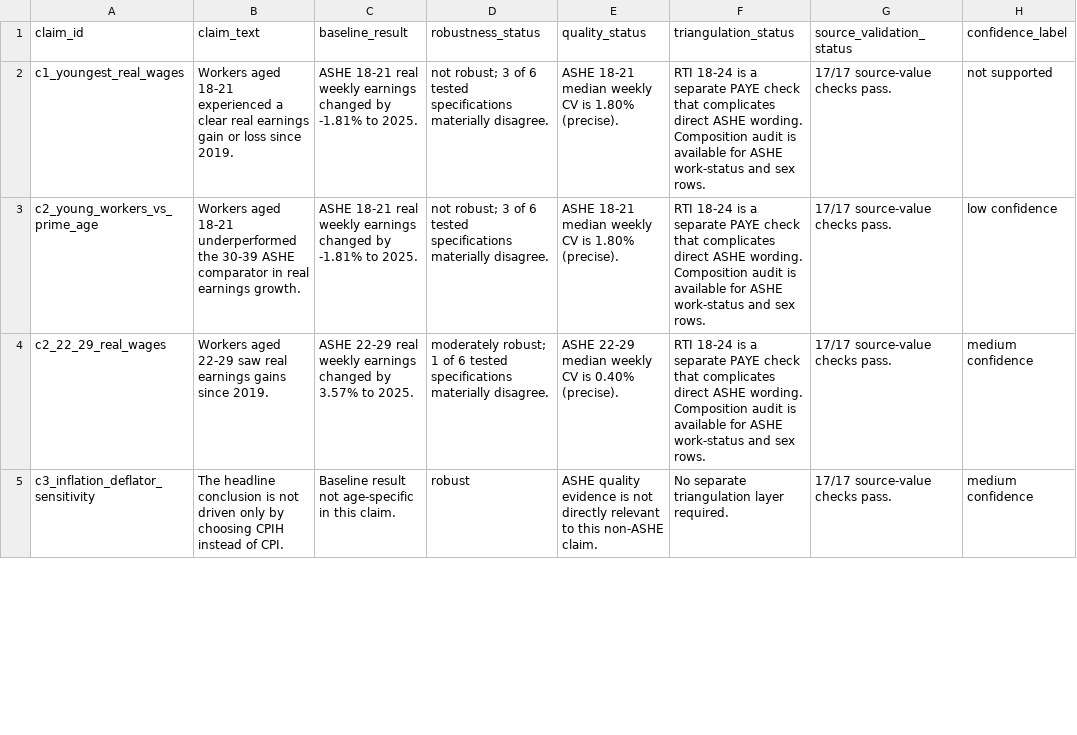
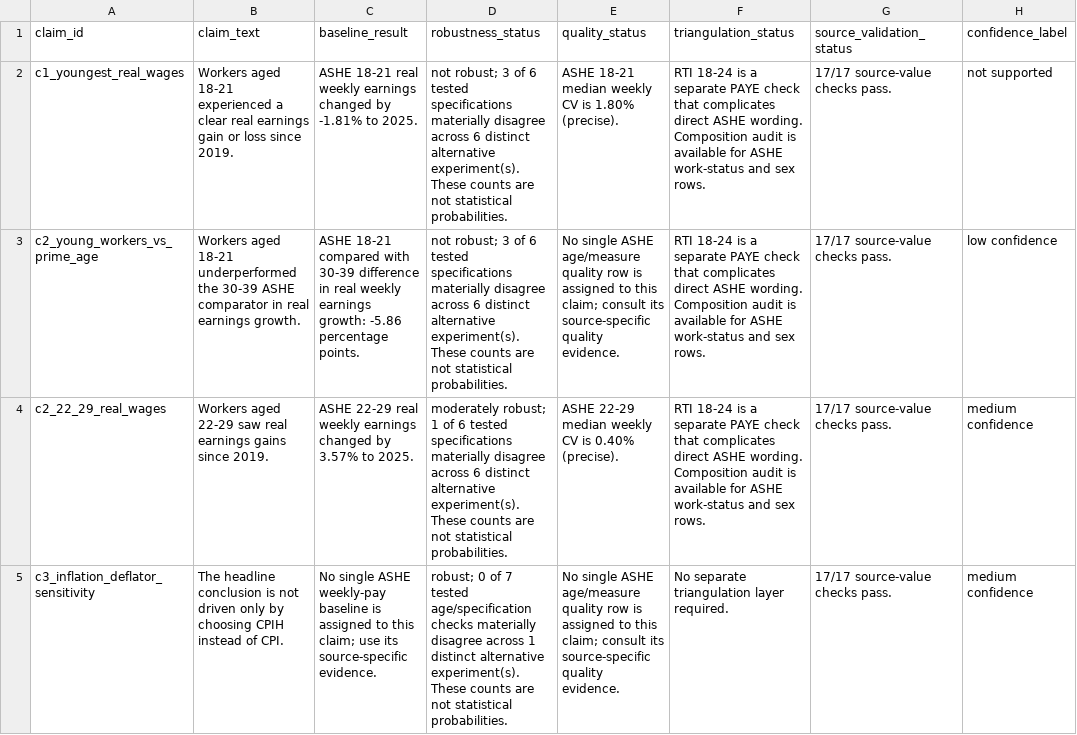
Before and after one commit to N3V3MORE/uk-real-wages-youth-labour-market, a CSV file: releases/v2/evidence/claim_confidence_ladder.csv, drawn as a sheet; only a part is shown; the diff covers the shown part only; the diff names each change by its address in the sheet, - before the commit and + after, or states it on an @@ line.

Commit message:
fix: verify wage evidence and clarify research scope

```diff
--- a/releases/v2/evidence/claim_confidence_ladder.csv
+++ b/releases/v2/evidence/claim_confidence_ladder.csv
-D2:D3 (robustness_status): …specifications materially disagree.
+D2:D3 (robustness_status): …specifications materially disagree across 6 distinct alternative experiment(s). These counts are not statistical probabilities.
-C3 (baseline_result): ASHE 18-21 real weekly earnings changed by -1.81% to 2025.
+C3 (baseline_result): ASHE 18-21 compared with 30-39 difference in real weekly earnings growth: -5.86 percentage points.
-E3 (quality_status): ASHE 18-21 median weekly CV is 1.80% (precise).
+E3 (quality_status): No single ASHE age/measure quality row is assigned to this claim; consult its source-specific quality evidence.
-D4 (robustness_status): …specifications materially disagree.
+D4 (robustness_status): …specifications materially disagree across 6 distinct alternative experiment(s). These counts are not statistical probabilities.
-C5 (baseline_result): Baseline result not age-specific in this claim.
+C5 (baseline_result): No single ASHE weekly-pay baseline is assigned to this claim; use its source-specific evidence.
-D5 (robustness_status): robust
+D5 (robustness_status): robust; 0 of 7 tested age/specification checks materially disagree across 1 distinct alternative experiment(s). These counts are not statistical probabilities.
-E5 (quality_status): ASHE quality evidence is not directly relevant to this non-ASHE claim.
+E5 (quality_status): No single ASHE age/measure quality row is assigned to this claim; consult its source-specific quality evidence.
```
Also changed, not shown: 6 edited cells elsewhere in this file, 36 other files.
